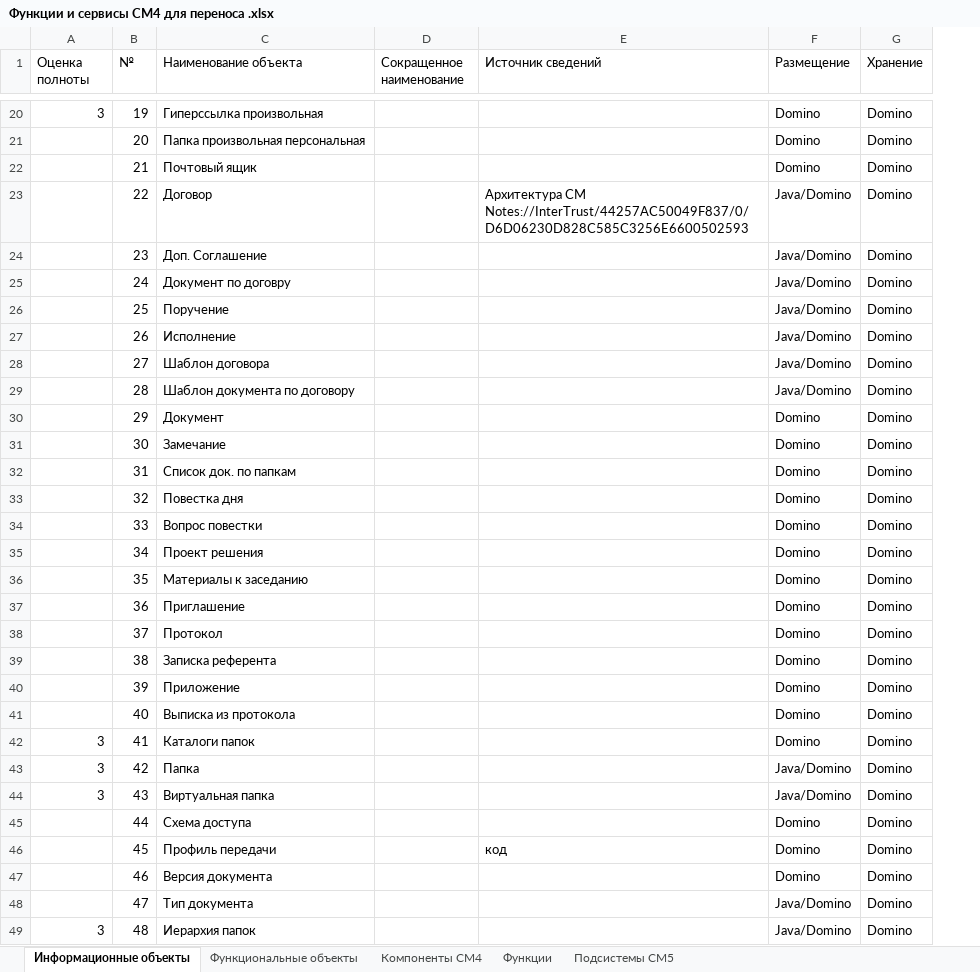
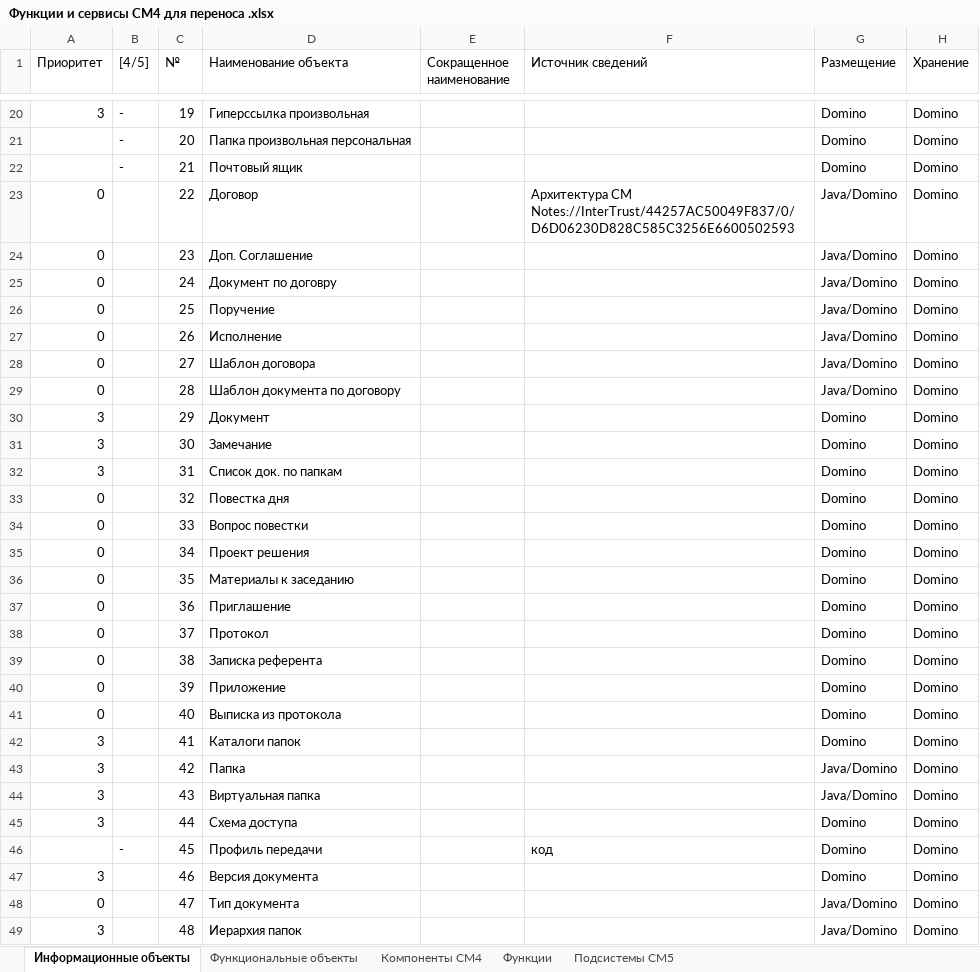
Before and after one commit to InterTurstCo/ActiveFrame5, an Excel workbook: Архитектура/Функции и сервисы СМ4 для переноса .xlsx, sheet Информационные объекты, drawn as a sheet; only a part is shown, gaps mark what is left out; values as stored, in another font and other column widths than the file's, no cell formats; table styles not drawn; the diff covers the shown part only; the diff names each change by its address in the sheet, - before the commit and + after, or states it on an @@ line.

```diff
--- a/Архитектура/Функции и сервисы СМ4 для переноса .xlsx (sheet Информационные объекты)
+++ b/Архитектура/Функции и сервисы СМ4 для переноса .xlsx (sheet Информационные объекты)
+column B ([4/5]), rows 20-46: - | - | - |  |  |  |  |  |  |  |  |  |  |  |  |  |  |  |  |  |  |  |  |  |  |  | -
-A1: Оценка полноты
+A1: Приоритет
-A23:A29 (Приоритет): (empty)
+A23:A29 (Приоритет): 0
-A30:A32 (Приоритет): (empty)
+A30:A32 (Приоритет): 3
-A33:A41 (Приоритет): (empty)
+A33:A41 (Приоритет): 0
-A45 (Приоритет): (empty)
+A45 (Приоритет): 3
-A47 (Приоритет): (empty)
+A47 (Приоритет): 3
-A48 (Приоритет): (empty)
+A48 (Приоритет): 0
```
Also changed, not shown: 5 added rows, 2 removed rows and 72 edited cells elsewhere in this sheet, sheet Функциональные объекты, cell formats.
